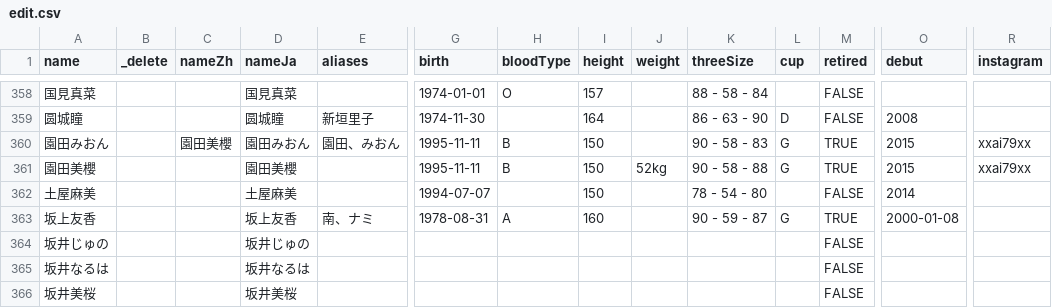
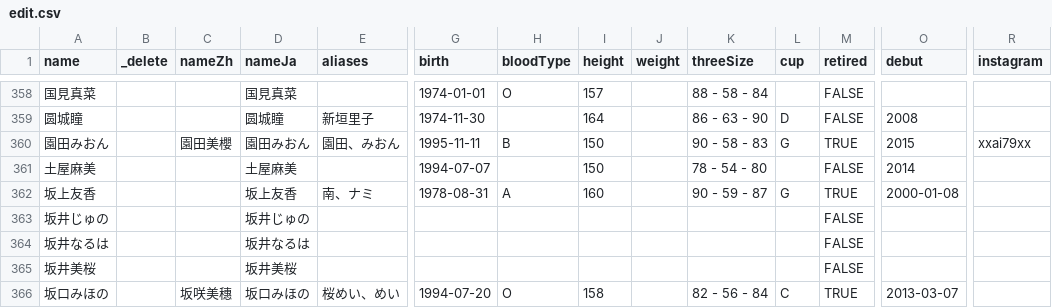
Before and after one commit to lesspem/JAV_info, a CSV file: data/edit.csv, drawn as a sheet; only a part is shown, gaps mark what is left out; the shorter side is filled out with more unchanged rows; rows hold the shown columns only; the diff names each change by its address in the sheet, - before the commit and + after, or states it on an @@ line.

Commit message:
chore: 删除重复 園田美櫻(保留园田みおん)

```diff
--- a/data/edit.csv
+++ b/data/edit.csv
-row 361: 園田美櫻 |  |  | 園田美櫻 |  | 1995-11-11 | B | 150 | 52kg | 90 - 58 - 88 | G | TRUE | 2015 | xxai79xx
```
Also changed, not shown: 7 other files.
